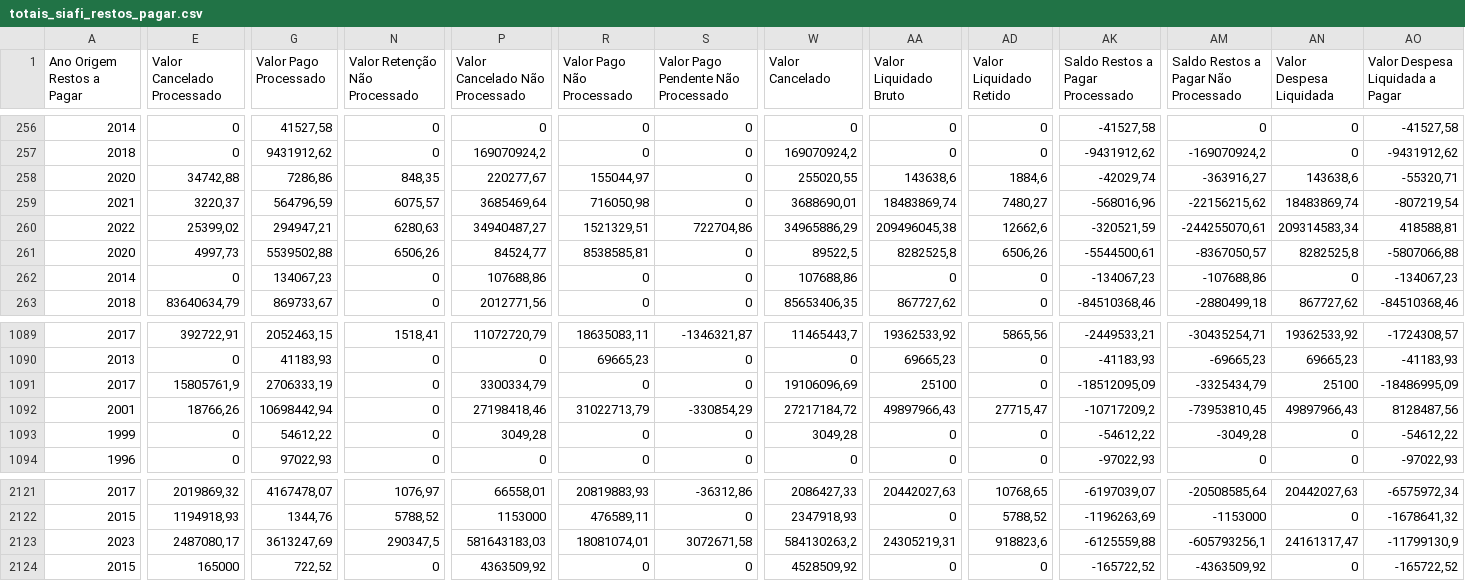
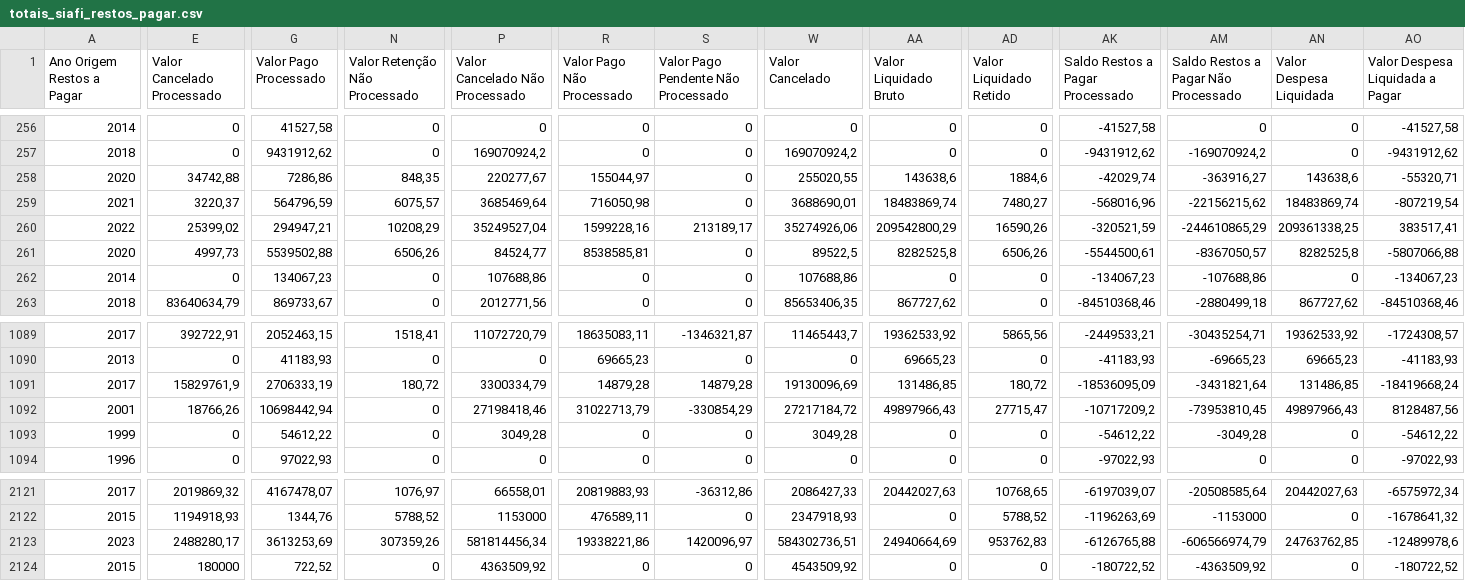
Before and after one commit to splor-mg/dados-totais-armazem-siafi, a CSV file: data-raw/totais_siafi_restos_pagar.csv, drawn as a sheet; only a part is shown, gaps mark what is left out; the diff covers the shown part only; the diff names each change by its address in the sheet, - before the commit and + after, or states it on an @@ line.

```diff
--- a/data-raw/totais_siafi_restos_pagar.csv
+++ b/data-raw/totais_siafi_restos_pagar.csv
-N260 (Valor Retenção Não Processado): 6280,63
+N260 (Valor Retenção Não Processado): 10208,29
-P260 (Valor Cancelado Não Processado): 34940487,27
+P260 (Valor Cancelado Não Processado): 35249527,04
-R260 (Valor Pago Não Processado): 1521329,51
+R260 (Valor Pago Não Processado): 1599228,16
-S260: 722704,86
+S260: 213189,17
-W260 (Valor Cancelado): 34965886,29
+W260 (Valor Cancelado): 35274926,06
-AA260 (Valor Liquidado Bruto): 209496045,38
+AA260 (Valor Liquidado Bruto): 209542800,29
-AD260 (Valor Liquidado Retido): 12662,6
+AD260 (Valor Liquidado Retido): 16590,26
-AM260: -244255070,61
+AM260: -244610865,29
-AN260 (Valor Despesa Liquidada): 209314583,34
+AN260 (Valor Despesa Liquidada): 209361338,25
-AO260 (Valor Despesa Liquidada a Pagar): 418588,81
+AO260 (Valor Despesa Liquidada a Pagar): 383517,41
-E1091 (Valor Cancelado Processado): 15805761,9
+E1091 (Valor Cancelado Processado): 15829761,9
-N1091 (Valor Retenção Não Processado): 0
+N1091 (Valor Retenção Não Processado): 180,72
-R1091 (Valor Pago Não Processado): 0
+R1091 (Valor Pago Não Processado): 14879,28
-S1091: 0
+S1091: 14879,28
-W1091 (Valor Cancelado): 19106096,69
+W1091 (Valor Cancelado): 19130096,69
-AA1091 (Valor Liquidado Bruto): 25100
+AA1091 (Valor Liquidado Bruto): 131486,85
-AD1091 (Valor Liquidado Retido): 0
+AD1091 (Valor Liquidado Retido): 180,72
-AK1091 (Saldo Restos a Pagar Processado): -18512095,09
+AK1091 (Saldo Restos a Pagar Processado): -18536095,09
-AM1091: -3325434,79
+AM1091: -3431821,64
-AN1091 (Valor Despesa Liquidada): 25100
+AN1091 (Valor Despesa Liquidada): 131486,85
-AO1091 (Valor Despesa Liquidada a Pagar): -18486995,09
+AO1091 (Valor Despesa Liquidada a Pagar): -18419668,24
-E2123 (Valor Cancelado Processado): 2487080,17
+E2123 (Valor Cancelado Processado): 2488280,17
-G2123 (Valor Pago Processado): 3613247,69
+G2123 (Valor Pago Processado): 3613253,69
-N2123 (Valor Retenção Não Processado): 290347,5
+N2123 (Valor Retenção Não Processado): 307359,26
-P2123 (Valor Cancelado Não Processado): 581643183,03
+P2123 (Valor Cancelado Não Processado): 581814456,34
-R2123 (Valor Pago Não Processado): 18081074,01
+R2123 (Valor Pago Não Processado): 19338221,86
-S2123: 3072671,58
+S2123: 1420096,97
-W2123 (Valor Cancelado): 584130263,2
+W2123 (Valor Cancelado): 584302736,51
-AA2123 (Valor Liquidado Bruto): 24305219,31
+AA2123 (Valor Liquidado Bruto): 24940664,69
-AD2123 (Valor Liquidado Retido): 918823,6
+AD2123 (Valor Liquidado Retido): 953762,83
-AK2123 (Saldo Restos a Pagar Processado): -6125559,88
+AK2123 (Saldo Restos a Pagar Processado): -6126765,88
-AM2123: -605793256,1
+AM2123: -606566974,79
-AN2123 (Valor Despesa Liquidada): 24161317,47
+AN2123 (Valor Despesa Liquidada): 24763762,85
-AO2123 (Valor Despesa Liquidada a Pagar): -11799130,9
+AO2123 (Valor Despesa Liquidada a Pagar): -12489978,6
-E2124 (Valor Cancelado Processado): 165000
+E2124 (Valor Cancelado Processado): 180000
-W2124 (Valor Cancelado): 4528509,92
+W2124 (Valor Cancelado): 4543509,92
-AK2124 (Saldo Restos a Pagar Processado): -165722,52
+AK2124 (Saldo Restos a Pagar Processado): -180722,52
-AO2124 (Valor Despesa Liquidada a Pagar): -165722,52
+AO2124 (Valor Despesa Liquidada a Pagar): -180722,52
```
Also changed, not shown: 27 edited cells elsewhere in this file, data-raw/totais_siafi_execucao_cota_current.csv, data-raw/totais_siafi_execucao_current.csv, 4 other files.
